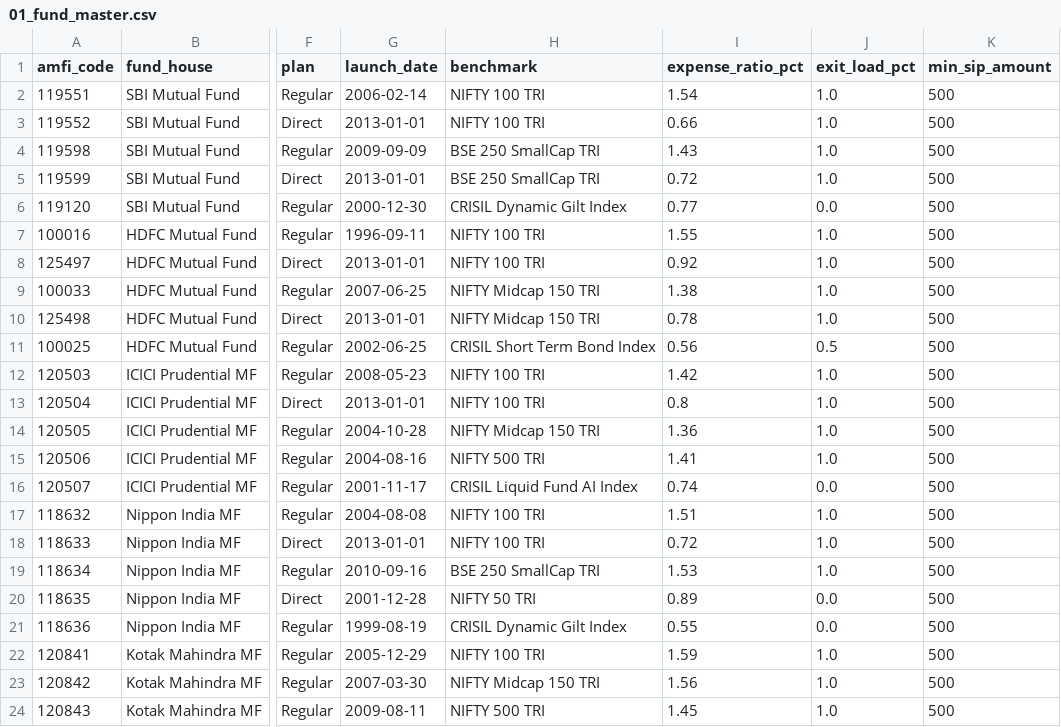
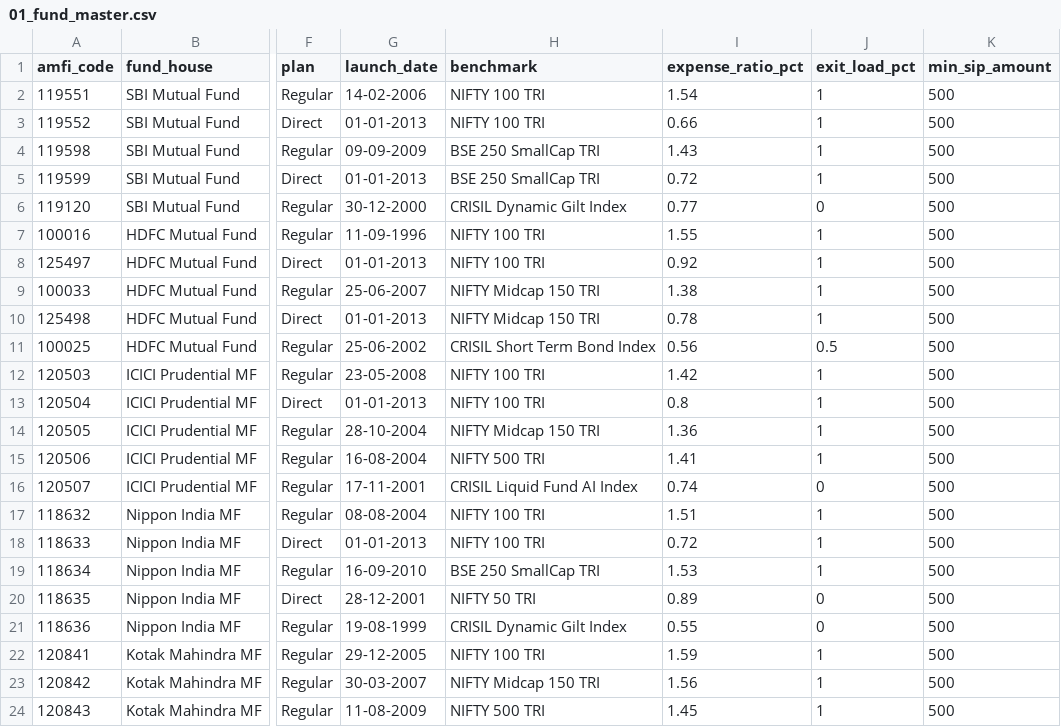
Before and after one commit to natasharajani/mutual_fund_project, a CSV file: data/raw/01_fund_master.csv, drawn as a sheet; only a part is shown, gaps mark what is left out; the diff covers the shown part only; the diff names each change by its address in the sheet, - before the commit and + after, or states it on an @@ line.

Commit message:
Day 2: Cleaned data + SQLite DB loaded

```diff
--- a/data/raw/01_fund_master.csv
+++ b/data/raw/01_fund_master.csv
-G2 (launch_date): 2006-02-14
+G2 (launch_date): 14-02-2006
-J2:J5 (exit_load_pct): 1.0
+J2:J5 (exit_load_pct): 1
-G3 (launch_date): 2013-01-01
+G3 (launch_date): 01-01-2013
-G4 (launch_date): 2009-09-09
+G4 (launch_date): 09-09-2009
-G5 (launch_date): 2013-01-01
+G5 (launch_date): 01-01-2013
-G6 (launch_date): 2000-12-30
+G6 (launch_date): 30-12-2000
-J6 (exit_load_pct): 0.0
+J6 (exit_load_pct): 0
-G7 (launch_date): 1996-09-11
+G7 (launch_date): 11-09-1996
-J7:J10 (exit_load_pct): 1.0
+J7:J10 (exit_load_pct): 1
-G8 (launch_date): 2013-01-01
+G8 (launch_date): 01-01-2013
-G9 (launch_date): 2007-06-25
+G9 (launch_date): 25-06-2007
-G10 (launch_date): 2013-01-01
+G10 (launch_date): 01-01-2013
-G11 (launch_date): 2002-06-25
+G11 (launch_date): 25-06-2002
-G12 (launch_date): 2008-05-23
+G12 (launch_date): 23-05-2008
-J12:J15 (exit_load_pct): 1.0
+J12:J15 (exit_load_pct): 1
-G13 (launch_date): 2013-01-01
+G13 (launch_date): 01-01-2013
-G14 (launch_date): 2004-10-28
+G14 (launch_date): 28-10-2004
-G15 (launch_date): 2004-08-16
+G15 (launch_date): 16-08-2004
-G16 (launch_date): 2001-11-17
+G16 (launch_date): 17-11-2001
-J16 (exit_load_pct): 0.0
+J16 (exit_load_pct): 0
-G17 (launch_date): 2004-08-08
+G17 (launch_date): 08-08-2004
-J17:J19 (exit_load_pct): 1.0
+J17:J19 (exit_load_pct): 1
-G18 (launch_date): 2013-01-01
+G18 (launch_date): 01-01-2013
-G19 (launch_date): 2010-09-16
+G19 (launch_date): 16-09-2010
-G20 (launch_date): 2001-12-28
+G20 (launch_date): 28-12-2001
-J20:J21 (exit_load_pct): 0.0
+J20:J21 (exit_load_pct): 0
-G21 (launch_date): 1999-08-19
+G21 (launch_date): 19-08-1999
-G22 (launch_date): 2005-12-29
+G22 (launch_date): 29-12-2005
-J22:J24 (exit_load_pct): 1.0
+J22:J24 (exit_load_pct): 1
-G23 (launch_date): 2007-03-30
+G23 (launch_date): 30-03-2007
-G24 (launch_date): 2009-08-11
+G24 (launch_date): 11-08-2009
```
Also changed, not shown: 34 edited cells elsewhere in this file, 8 other files.
